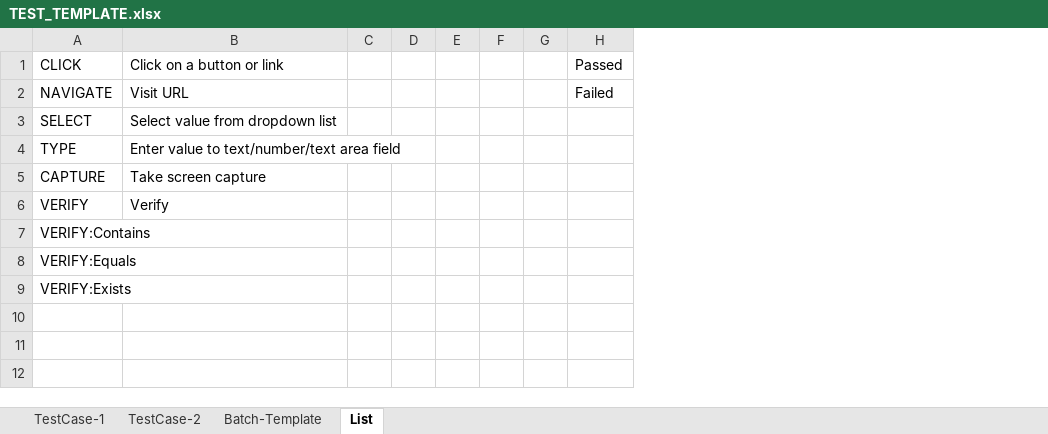
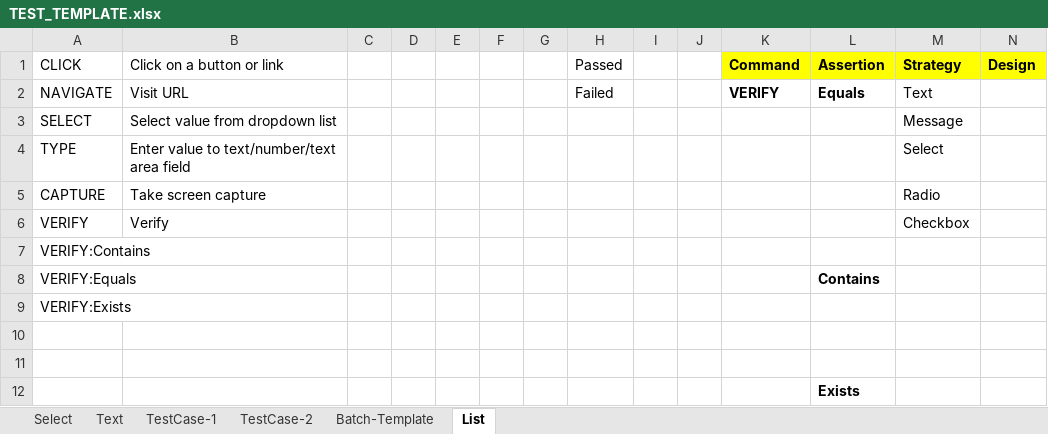
Before and after one commit to csokun/Remo, an Excel workbook: Remo.Test/Artifacts/TEST_TEMPLATE.xlsx, sheet List, drawn as a sheet; values as stored, in another font and other column widths than the file's, no borders; the diff names each change by its address in the sheet, - before the commit and + after, or states it on an @@ line.

```diff
--- a/Remo.Test/Artifacts/TEST_TEMPLATE.xlsx (sheet List)
+++ b/Remo.Test/Artifacts/TEST_TEMPLATE.xlsx (sheet List)
+sheet tab: Select
+sheet tab: Text
+column I, empty
+column J, empty
+column K (Command), row 2: VERIFY
+column L (Assertion), rows 2-8: Equals |  |  |  |  |  | Contains
+column M (Strategy), rows 2-6: Text | Message | Select | Radio | Checkbox
+column N (Design), empty
+row 10: (empty)
+row 11: (empty)
+row 12:  |  |  |  |  |  |  |  |  |  |  | Exists
```
Also changed, not shown: 15 other files.
